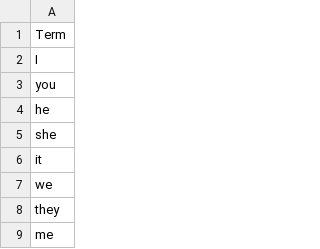
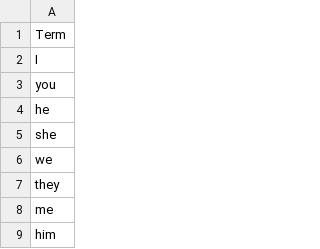
Before and after one commit to NLP-Suite/NLP-Suite, a CSV file: lib/wordLists/social-actor-list.csv, drawn as a sheet; only a part is shown; the shorter side is filled out with more unchanged rows; the diff names each change by its address in the sheet, - before the commit and + after, or states it on an @@ line.

```diff
--- a/lib/wordLists/social-actor-list.csv
+++ b/lib/wordLists/social-actor-list.csv
-row 6: it
```
Also changed, not shown: reminders/reminders.csv, 16 other files.
